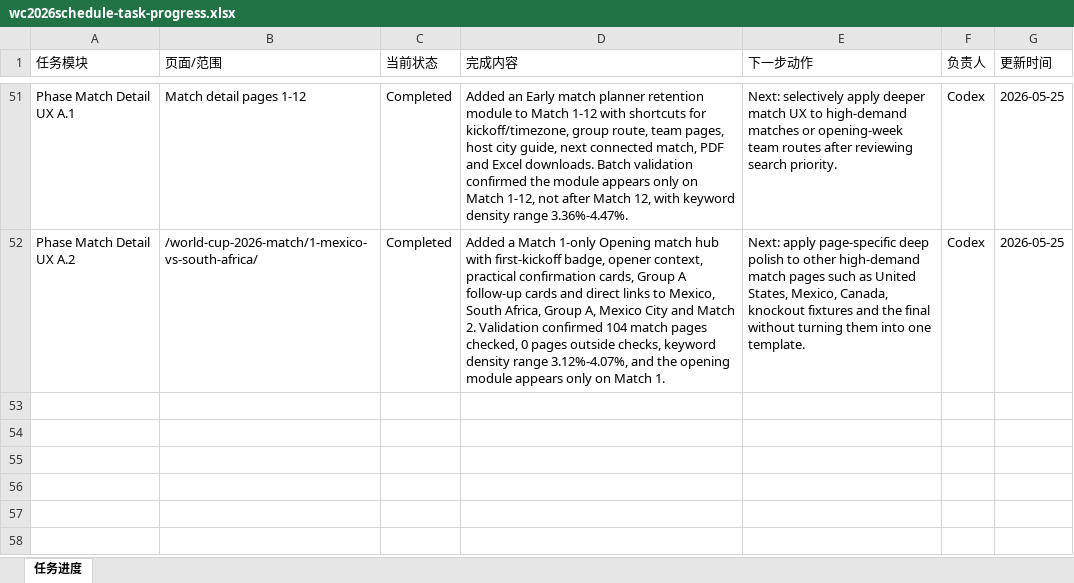
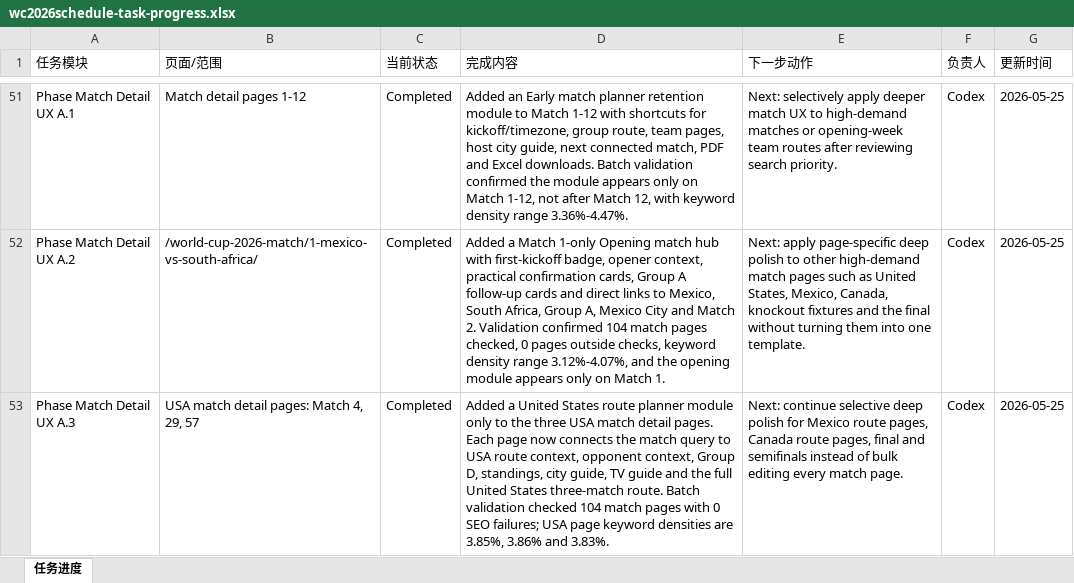
Before and after one commit to alabamajumia-del/wc2026schedule, an Excel workbook: task-progress/wc2026schedule-task-progress.xlsx, sheet 任务进度, drawn as a sheet; only a part is shown, gaps mark what is left out; values as stored, in another font and other column widths than the file's, no borders; the diff names each change by its address in the sheet, - before the commit and + after, or states it on an @@ line.

Commit message:
Optimize USA match detail pages

```diff
--- a/task-progress/wc2026schedule-task-progress.xlsx (sheet 任务进度)
+++ b/task-progress/wc2026schedule-task-progress.xlsx (sheet 任务进度)
+row 53: Phase Match Detail UX A.3 | USA match detail pages: Match 4, 29, 57 | Completed | Added a United States route planner module only to the three USA match detail pages. Each page now connects the match query to USA route context, opponent context, Group D, standings, city guide, TV guide and the full United States three-match route. Batch validation checked 104 match pages with 0 SEO failures; USA page keyword densities are 3.85%, 3.86% and 3.83%. | Next: continue selective deep polish for Mexico route pages, Canada route pages, final and semifinals instead of bulk editing every match page. | Codex | 2026-05-25
```
Also changed, not shown: 4 other files.
